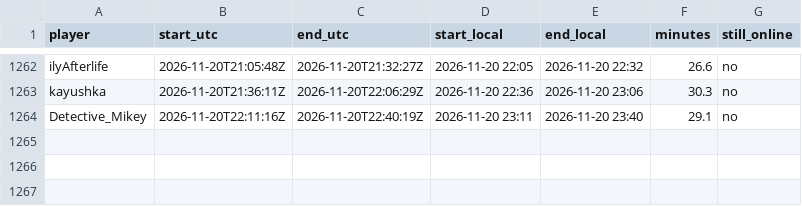
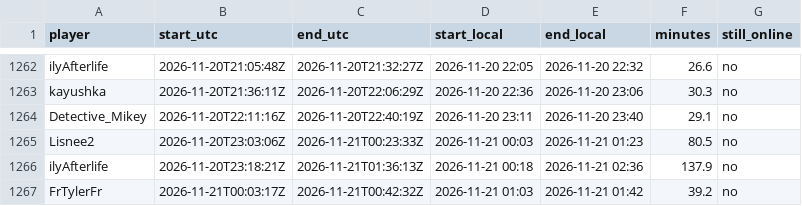
Before and after one commit to mathijsboogaert/Voxel, a CSV file: docs/data/voxel-sessions.csv, drawn as a sheet; only a part is shown, gaps mark what is left out.

```diff
--- a/docs/data/voxel-sessions.csv
+++ b/docs/data/voxel-sessions.csv
@@ -1264 +1264,4 @@ kayushka,2026-11-20T21:36:11Z,2026-11-20T22:06:29Z,2026-11-20 22:36,2026-11-20 2
 Detective_Mikey,2026-11-20T22:11:16Z,2026-11-20T22:40:19Z,2026-11-20 23:11,2026-11-20 23:40,29.1,no
+Lisnee2,2026-11-20T23:03:06Z,2026-11-21T00:23:33Z,2026-11-21 00:03,2026-11-21 01:23,80.5,no
+ilyAfterlife,2026-11-20T23:18:21Z,2026-11-21T01:36:13Z,2026-11-21 00:18,2026-11-21 02:36,137.9,no
+FrTylerFr,2026-11-21T00:03:17Z,2026-11-21T00:42:32Z,2026-11-21 01:03,2026-11-21 01:42,39.2,no
```
Also changed, not shown: docs/data/afk-history.csv, docs/data/voxel-events.csv, 6 other files.
